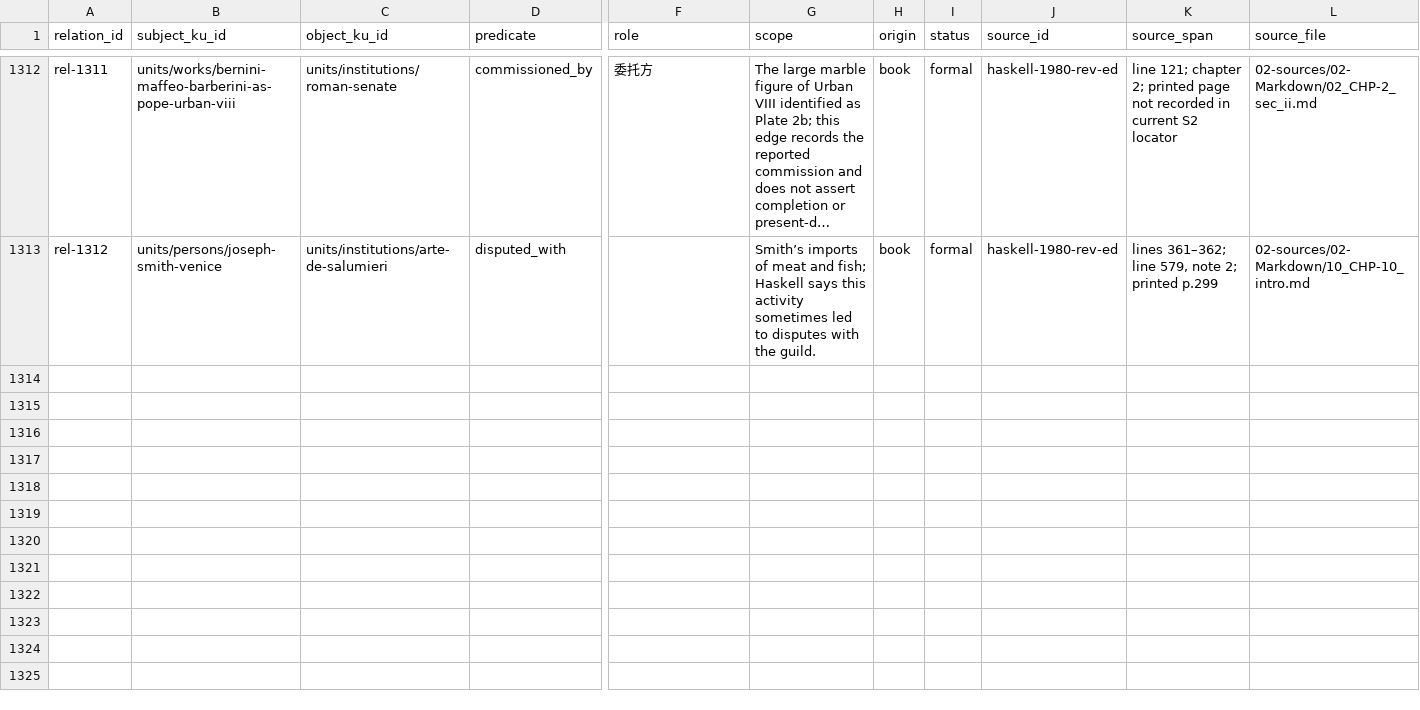
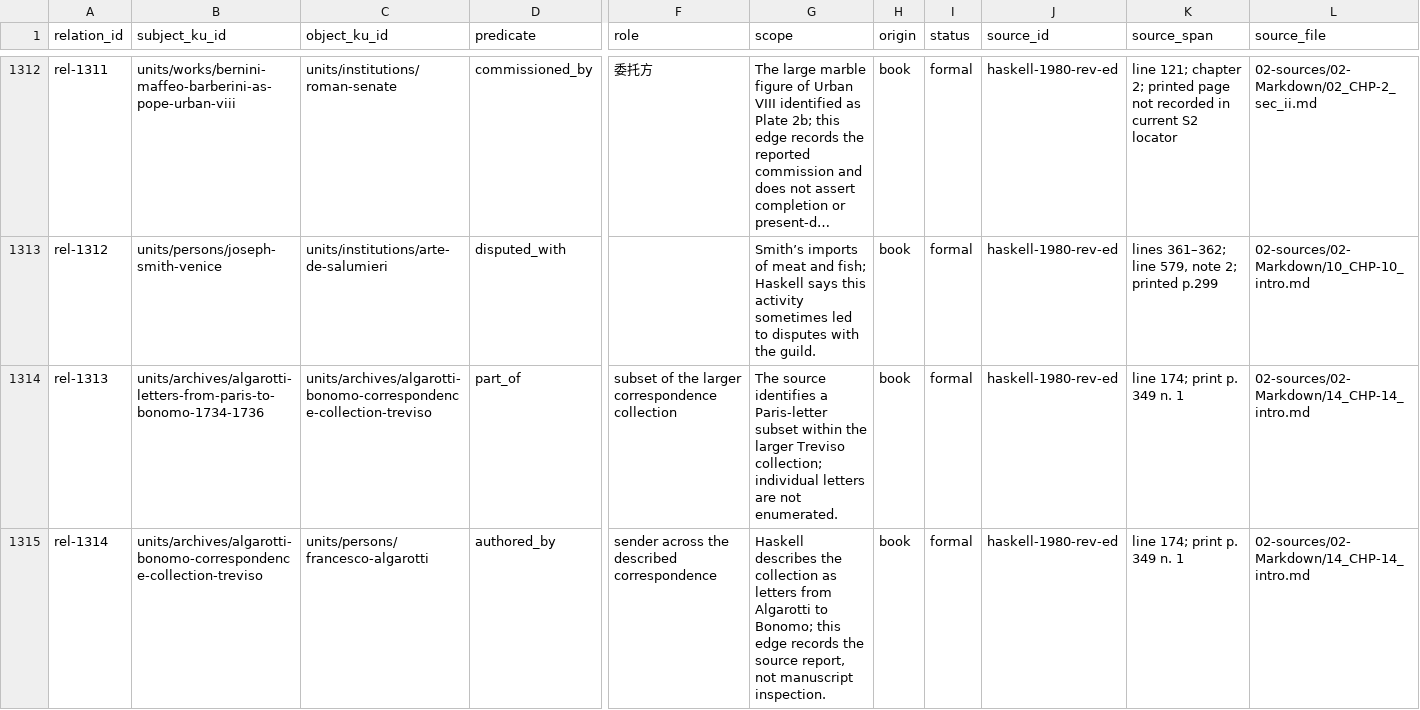
Before and after one commit to fengbaifan/PNP-Final-DATA, a CSV file: 04-knowledge/tables/relations.csv, drawn as a sheet; only a part is shown, gaps mark what is left out; long unchanged cells end in …; rows hold the shown columns only; the diff covers the shown part only; the diff names each change by its address in the sheet, - before the commit and + after, or states it on an @@ line.

Commit message:
data: register Treviso correspondence endpoints

```diff
--- a/04-knowledge/tables/relations.csv
+++ b/04-knowledge/tables/relations.csv
+row 1314: rel-1313 | units/archives/algarotti-letters-from-paris-to-bonomo-1734-1736 | units/archives/algarotti-bonomo-correspondence-collection-treviso | part_of | subset of the larger correspondence collection | The source identifies a Paris-letter subset within the larger Treviso collection; individual letters are not enumerated. | book | formal | haskell-1980-rev-ed | line 174; print p. 349 n. 1 | 02-sources/02-Markdown/14_CHP-14_intro.md
+row 1315: rel-1314 | units/archives/algarotti-bonomo-correspondence-collection-treviso | units/persons/francesco-algarotti | authored_by | sender across the described correspondence | Haskell describes the collection as letters from Algarotti to Bonomo; this edge records the source report, not manuscript inspection. | book | formal | haskell-1980-rev-ed | line 174; print p. 349 n. 1 | 02-sources/02-Markdown/14_CHP-14_intro.md
```
Also changed, not shown: 4 added rows elsewhere in this file, 04-knowledge/tables/ku-manifest.csv, 12 other files.
